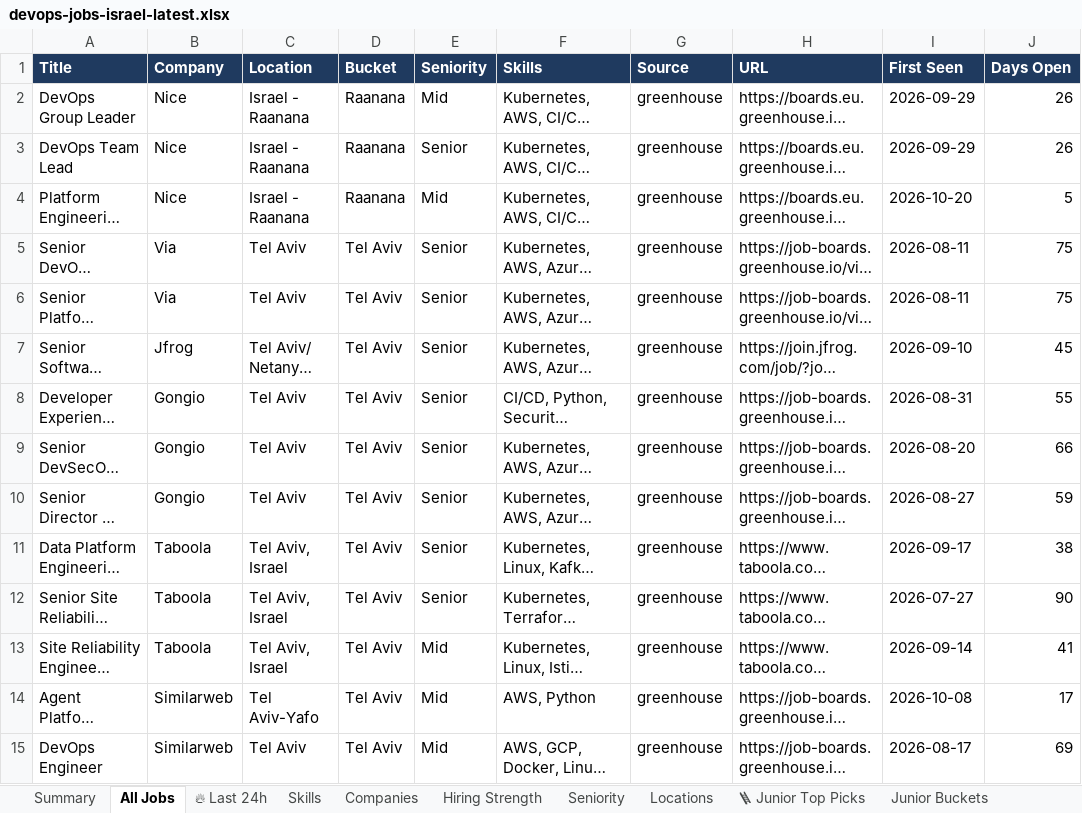
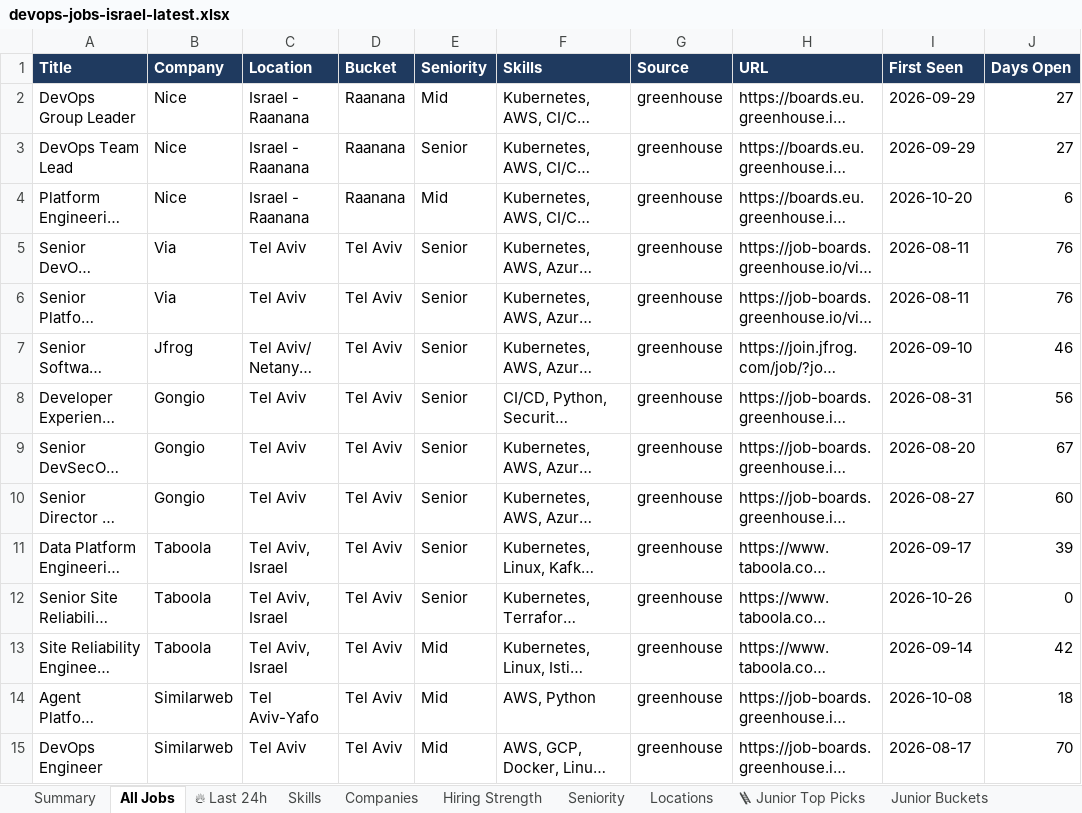
Before and after one commit to OrelBello/devops-market-data, an Excel workbook: reports/devops-jobs-israel-latest.xlsx, sheet All Jobs, drawn as a sheet; only a part is shown; long unchanged cells end in …; values as stored, in another font and other column widths than the file's, no borders; the diff covers the shown part only; the diff names each change by its address in the sheet, - before the commit and + after, or states it on an @@ line.

```diff
--- a/reports/devops-jobs-israel-latest.xlsx (sheet All Jobs)
+++ b/reports/devops-jobs-israel-latest.xlsx (sheet All Jobs)
-J2:J3 (Days Open): 26
+J2:J3 (Days Open): 27
-J4 (Days Open): 5
+J4 (Days Open): 6
-J5:J6 (Days Open): 75
+J5:J6 (Days Open): 76
-J7 (Days Open): 45
+J7 (Days Open): 46
-J8 (Days Open): 55
+J8 (Days Open): 56
-J9 (Days Open): 66
+J9 (Days Open): 67
-J10 (Days Open): 59
+J10 (Days Open): 60
-J11 (Days Open): 38
+J11 (Days Open): 39
-I12 (First Seen): 2026-07-27
+I12 (First Seen): 2026-10-26
-J12 (Days Open): 90
+J12 (Days Open): 0
-J13 (Days Open): 41
+J13 (Days Open): 42
-J14 (Days Open): 17
+J14 (Days Open): 18
-J15 (Days Open): 69
+J15 (Days Open): 70
```
Also changed, not shown: other rows of this sheet, sheet 🔥 Last 24h, sheet 🪜 Junior Top Picks, sheet Skills, sheet Hiring Strength, sheet Junior Stack Demand, sheet Locations, 5 more sheets, reports/devops-juniors-israel-latest.xlsx, 12 other files.
